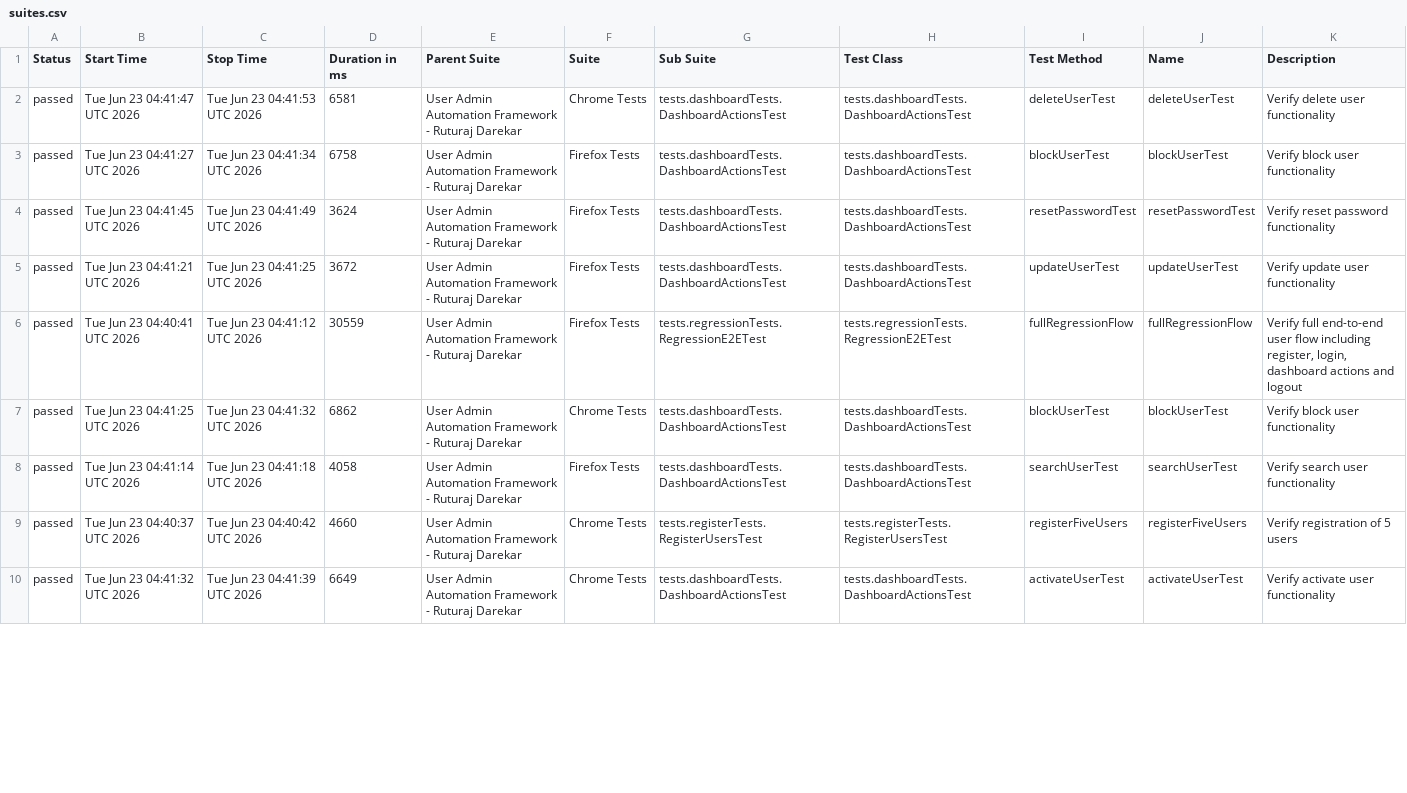
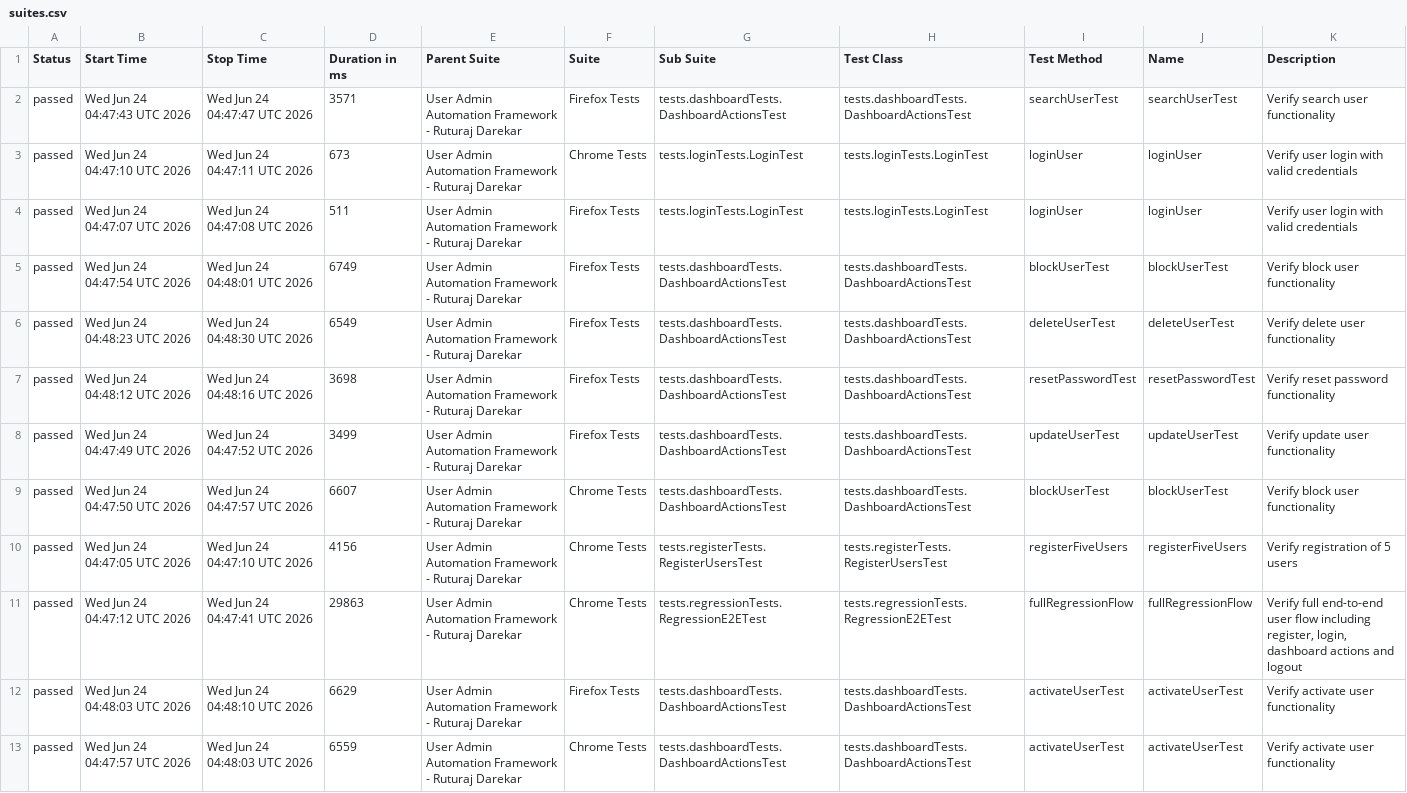
Before and after one commit to Ruturaj0861/user-admin-automation, a CSV file: data/suites.csv, drawn as a sheet; only a part is shown; removed rows and columns are numbered as before the commit, all else as after; the diff covers the shown part only; the diff names each change by its address in the sheet, - before the commit and + after, or states it on an @@ line.

```diff
--- a/data/suites.csv
+++ b/data/suites.csv
-B2 (Start Time): Tue Jun 23 04:41:47 UTC 2026
+B2 (Start Time): Wed Jun 24 04:47:43 UTC 2026
-C2 (Stop Time): Tue Jun 23 04:41:53 UTC 2026
+C2 (Stop Time): Wed Jun 24 04:47:47 UTC 2026
-D2 (Duration in ms): 6581
+D2 (Duration in ms): 3571
-F2 (Suite): Chrome Tests
+F2 (Suite): Firefox Tests
-I2 (Test Method): deleteUserTest
+I2 (Test Method): searchUserTest
-J2 (Name): deleteUserTest
+J2 (Name): searchUserTest
-K2 (Description): Verify delete user functionality
+K2 (Description): Verify search user functionality
+row 3: passed | Wed Jun 24 04:47:10 UTC 2026 | Wed Jun 24 04:47:11 UTC 2026 | 673 | User Admin Automation Framework - Ruturaj Darekar | Chrome Tests | tests.loginTests.LoginTest | tests.loginTests.LoginTest | loginUser | loginUser | Verify user login with valid credentials
+row 4: passed | Wed Jun 24 04:47:07 UTC 2026 | Wed Jun 24 04:47:08 UTC 2026 | 511 | User Admin Automation Framework - Ruturaj Darekar | Firefox Tests | tests.loginTests.LoginTest | tests.loginTests.LoginTest | loginUser | loginUser | Verify user login with valid credentials
-B5 (Start Time): Tue Jun 23 04:41:27 UTC 2026
+B5 (Start Time): Wed Jun 24 04:47:54 UTC 2026
-C5 (Stop Time): Tue Jun 23 04:41:34 UTC 2026
+C5 (Stop Time): Wed Jun 24 04:48:01 UTC 2026
-D5 (Duration in ms): 6758
+D5 (Duration in ms): 6749
+row 6: passed | Wed Jun 24 04:48:23 UTC 2026 | Wed Jun 24 04:48:30 UTC 2026 | 6549 | User Admin Automation Framework - Ruturaj Darekar | Firefox Tests | tests.dashboardTests.DashboardActionsTest | tests.dashboardTests.DashboardActionsTest | deleteUserTest | deleteUserTest | Verify delete user functionality
-B7 (Start Time): Tue Jun 23 04:41:45 UTC 2026
+B7 (Start Time): Wed Jun 24 04:48:12 UTC 2026
-C7 (Stop Time): Tue Jun 23 04:41:49 UTC 2026
+C7 (Stop Time): Wed Jun 24 04:48:16 UTC 2026
-D7 (Duration in ms): 3624
+D7 (Duration in ms): 3698
-B8 (Start Time): Tue Jun 23 04:41:21 UTC 2026
+B8 (Start Time): Wed Jun 24 04:47:49 UTC 2026
-C8 (Stop Time): Tue Jun 23 04:41:25 UTC 2026
+C8 (Stop Time): Wed Jun 24 04:47:52 UTC 2026
-D8 (Duration in ms): 3672
+D8 (Duration in ms): 3499
-row 6: passed | Tue Jun 23 04:40:41 UTC 2026 | Tue Jun 23 04:41:12 UTC 2026 | 30559 | User Admin Automation Framework - Ruturaj Darekar | Firefox Tests | tests.regressionTests.RegressionE2ETest | tests.regressionTests.RegressionE2ETest | fullRegressionFlow | fullRegressionFlow | Verify full end-to-end user flow including register, login, dashboard actions and logout
-B9 (Start Time): Tue Jun 23 04:41:25 UTC 2026
+B9 (Start Time): Wed Jun 24 04:47:50 UTC 2026
-C9 (Stop Time): Tue Jun 23 04:41:32 UTC 2026
+C9 (Stop Time): Wed Jun 24 04:47:57 UTC 2026
-D9 (Duration in ms): 6862
+D9 (Duration in ms): 6607
-row 8: passed | Tue Jun 23 04:41:14 UTC 2026 | Tue Jun 23 04:41:18 UTC 2026 | 4058 | User Admin Automation Framework - Ruturaj Darekar | Firefox Tests | tests.dashboardTests.DashboardActionsTest | tests.dashboardTests.DashboardActionsTest | searchUserTest | searchUserTest | Verify search user functionality
-B10 (Start Time): Tue Jun 23 04:40:37 UTC 2026
+B10 (Start Time): Wed Jun 24 04:47:05 UTC 2026
-C10 (Stop Time): Tue Jun 23 04:40:42 UTC 2026
+C10 (Stop Time): Wed Jun 24 04:47:10 UTC 2026
-D10 (Duration in ms): 4660
+D10 (Duration in ms): 4156
+row 11: passed | Wed Jun 24 04:47:12 UTC 2026 | Wed Jun 24 04:47:41 UTC 2026 | 29863 | User Admin Automation Framework - Ruturaj Darekar | Chrome Tests | tests.regressionTests.RegressionE2ETest | tests.regressionTests.RegressionE2ETest | fullRegressionFlow | fullRegressionFlow | Verify full end-to-end user flow including register, login, dashboard actions and logout
+row 12: passed | Wed Jun 24 04:48:03 UTC 2026 | Wed Jun 24 04:48:10 UTC 2026 | 6629 | User Admin Automation Framework - Ruturaj Darekar | Firefox Tests | tests.dashboardTests.DashboardActionsTest | tests.dashboardTests.DashboardActionsTest | activateUserTest | activateUserTest | Verify activate user functionality
-B13 (Start Time): Tue Jun 23 04:41:32 UTC 2026
+B13 (Start Time): Wed Jun 24 04:47:57 UTC 2026
-C13 (Stop Time): Tue Jun 23 04:41:39 UTC 2026
+C13 (Stop Time): Wed Jun 24 04:48:03 UTC 2026
-D13 (Duration in ms): 6649
+D13 (Duration in ms): 6559
```
Also changed, not shown: 1 added row, 4 removed rows and 28 edited cells elsewhere in this file, 55 other files.
